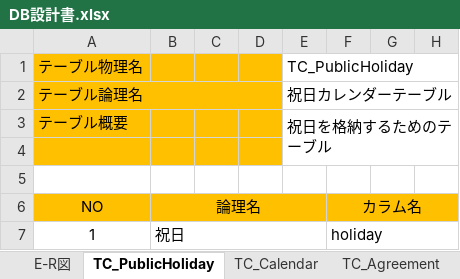
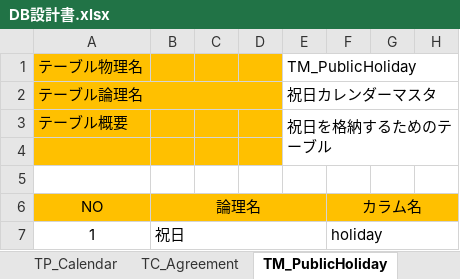
Before and after one commit to FIY24554/commpany_money, an Excel workbook: DB設計書.xlsx, sheet TM_PublicHoliday, drawn as a sheet; only a part is shown; values as stored, in another font and other column widths than the file's, no borders; the diff names each change by its address in the sheet, - before the commit and + after, or states it on an @@ line.

```diff
--- a/DB設計書.xlsx (sheet TM_PublicHoliday)
+++ b/DB設計書.xlsx (sheet TM_PublicHoliday)
-sheet tab: TC_PublicHoliday
+sheet tab: TM_PublicHoliday
-sheet tab: TC_Calendar
+sheet tab: TP_Calendar
@@ sheet tab order changed: TP_Calendar | TC_Agreement | TM_PublicHoliday @@
-E1: TC_PublicHoliday
+E1: TM_PublicHoliday
-E2: 祝日カレンダーテーブル
+E2: 祝日カレンダーマスタ
```
Also changed, not shown: sheet E-R図, sheet TP_Calendar, sheet TE_Work_Time, other sheet tabs, 1 other file.
